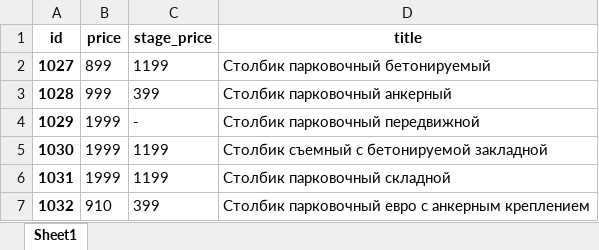
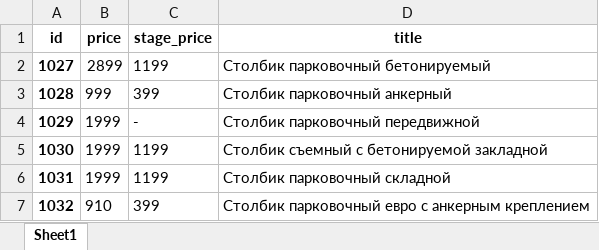
Before and after one commit to DoYouLikeOrigami/9004010, an Excel workbook: database/database.xlsx, sheet Sheet1, drawn as a sheet; only a part is shown; values as stored, in another font and other column widths than the file's, no borders; the diff covers the shown part only; the diff names each change by its address in the sheet, - before the commit and + after, or states it on an @@ line.

```diff
--- a/database/database.xlsx (sheet Sheet1)
+++ b/database/database.xlsx (sheet Sheet1)
-B2 (price): 899
+B2 (price): 2899
```
Also changed, not shown: 78 added rows elsewhere in this sheet, 4 other files.
